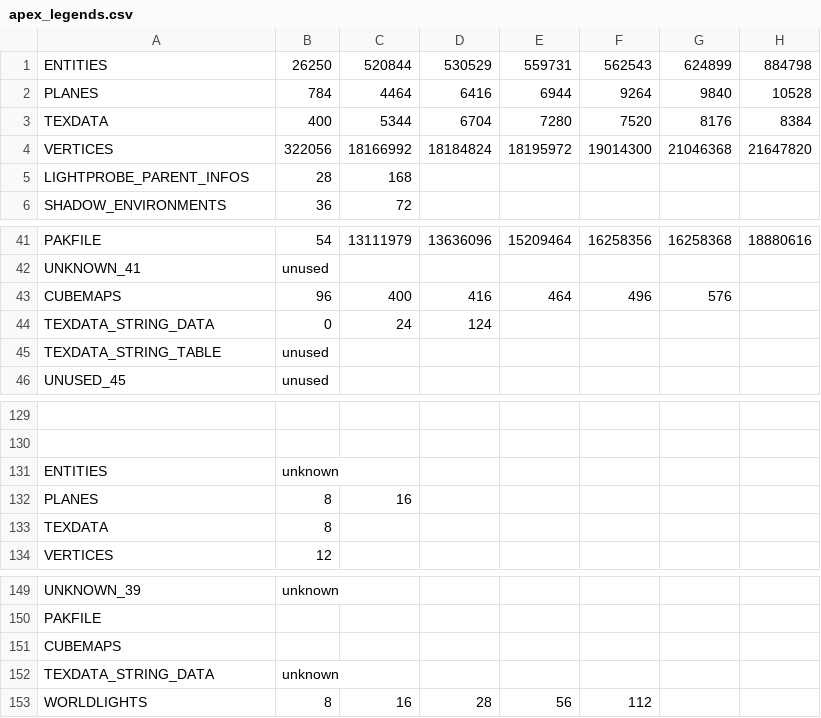
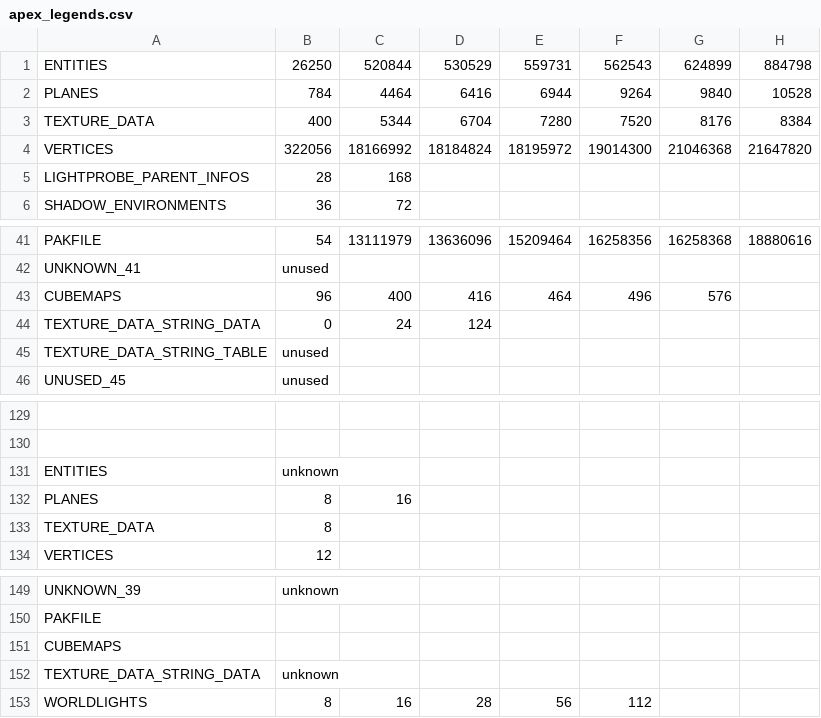
Before and after one commit to snake-biscuits/bsp_tool, a CSV file: bsp_tool/extensions/csvs/apex_legends.csv, drawn as a sheet; only a part is shown, gaps mark what is left out; the diff names each change by its address in the sheet, - before the commit and + after, or states it on an @@ line.

```diff
--- a/bsp_tool/extensions/csvs/apex_legends.csv
+++ b/bsp_tool/extensions/csvs/apex_legends.csv
-A3: TEXDATA
+A3: TEXTURE_DATA
-A44: TEXDATA_STRING_DATA
+A44: TEXTURE_DATA_STRING_DATA
-A45: TEXDATA_STRING_TABLE
+A45: TEXTURE_DATA_STRING_TABLE
-A133: TEXDATA
+A133: TEXTURE_DATA
-A152: TEXDATA_STRING_DATA
+A152: TEXTURE_DATA_STRING_DATA
```
Also changed, not shown: bsp_tool/extensions/csvs/cs_go.csv, bsp_tool/extensions/csvs/cs_source.csv, 32 other files.
